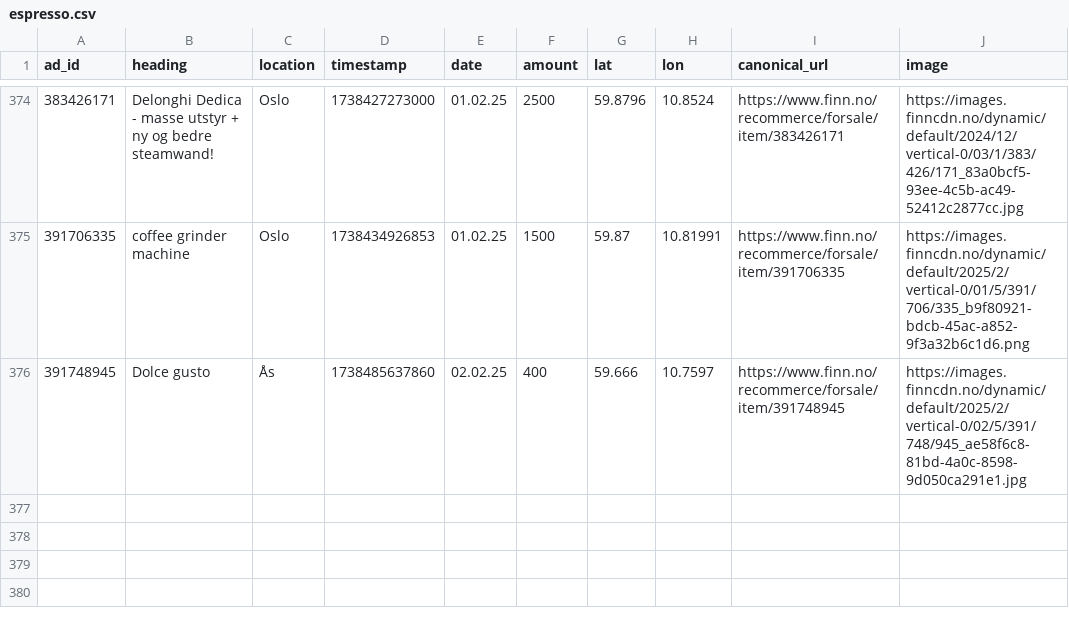
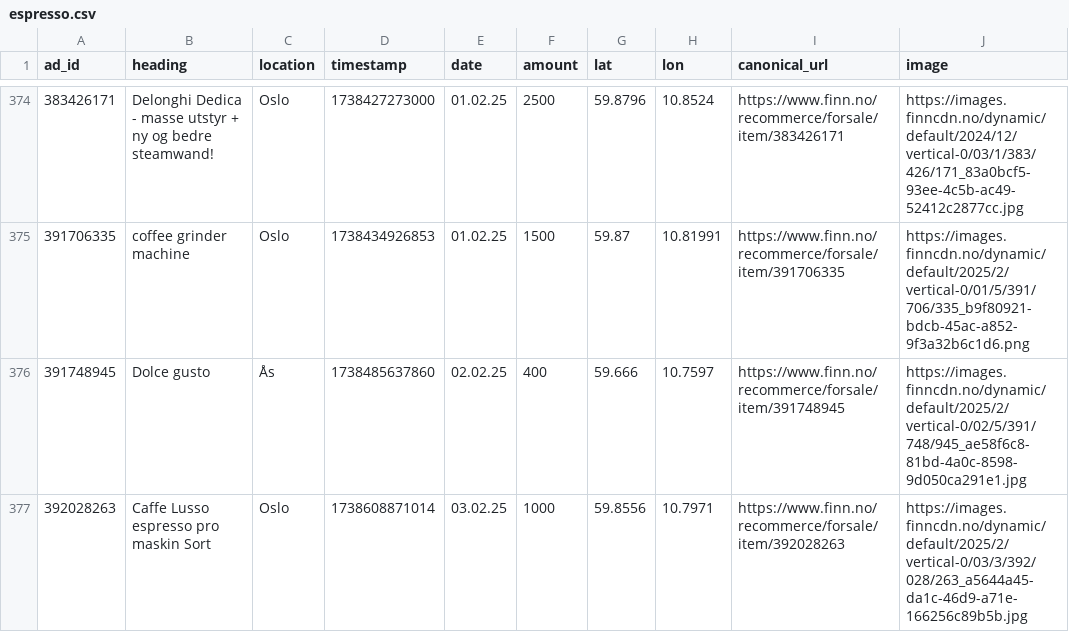
Before and after one commit to aslak01/espresso, a CSV file: data/espresso.csv, drawn as a sheet; only a part is shown, gaps mark what is left out; the diff names each change by its address in the sheet, - before the commit and + after, or states it on an @@ line.

```diff
--- a/data/espresso.csv
+++ b/data/espresso.csv
+row 377: 392028263 | Caffe Lusso espresso pro maskin Sort | Oslo | 1738608871014 | 03.02.25 | 1000 | 59.8556 | 10.7971 | https://www.finn.no/recommerce/forsale/item/392028263 | https://images.finncdn.no/dynamic/default/2025/2/vertical-0/03/3/392/028/263_a5644a45-da1c-46d9-a71e-166256c89b5b.jpg
```
